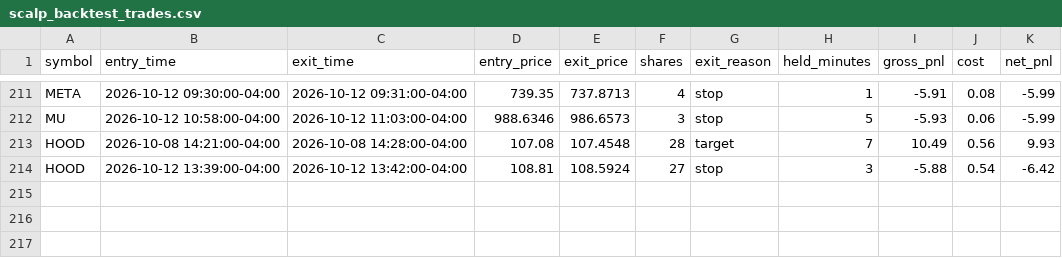
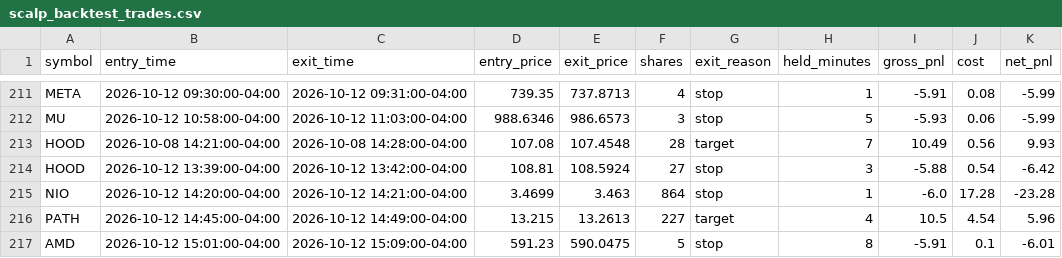
Before and after one commit to njdfan1711-cpu/Fin, a CSV file: scalping/scalp_backtest_trades.csv, drawn as a sheet; only a part is shown, gaps mark what is left out.

```diff
--- a/scalping/scalp_backtest_trades.csv
+++ b/scalping/scalp_backtest_trades.csv
@@ -214 +214,4 @@ HOOD,2026-10-08 14:21:00-04:00,2026-10-08 14:28:00-04:00,107.08,107.4548,28,targ
 HOOD,2026-10-12 13:39:00-04:00,2026-10-12 13:42:00-04:00,108.81,108.5924,27,stop,3,-5.88,0.54,-6.42
+NIO,2026-10-12 14:20:00-04:00,2026-10-12 14:21:00-04:00,3.4699,3.463,864,stop,1,-6.0,17.28,-23.28
+PATH,2026-10-12 14:45:00-04:00,2026-10-12 14:49:00-04:00,13.215,13.2613,227,target,4,10.5,4.54,5.96
+AMD,2026-10-12 15:01:00-04:00,2026-10-12 15:09:00-04:00,591.23,590.0475,5,stop,8,-5.91,0.1,-6.01
```
Also changed, not shown: scalping/scalp_backtest_trail_trades.csv, scalping/scalp_signals_tagged.csv, 4 other files.
